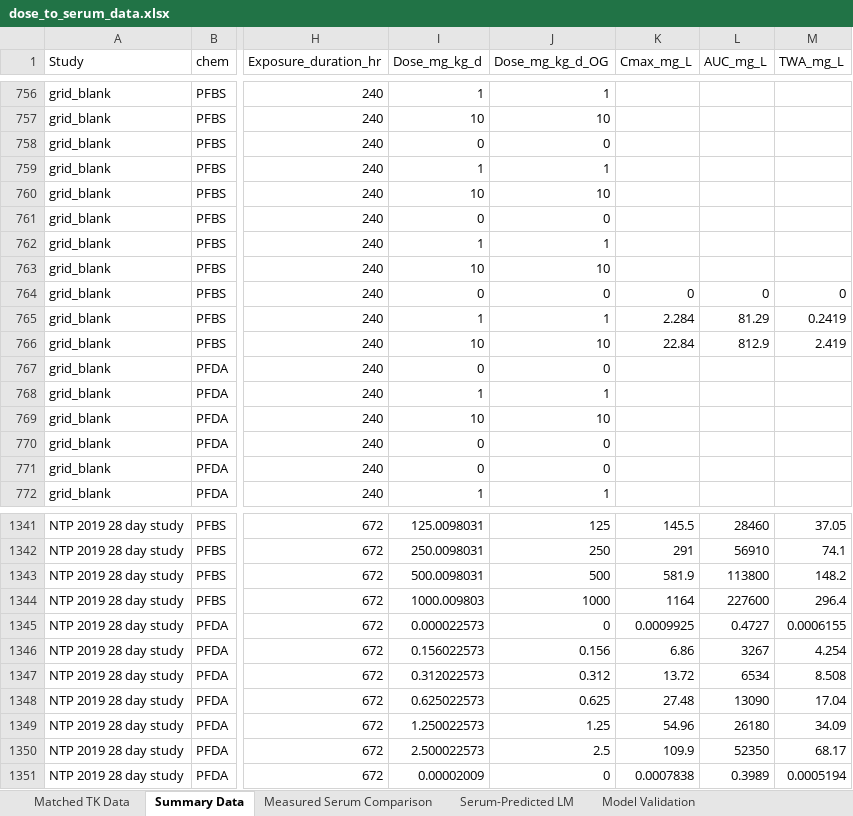
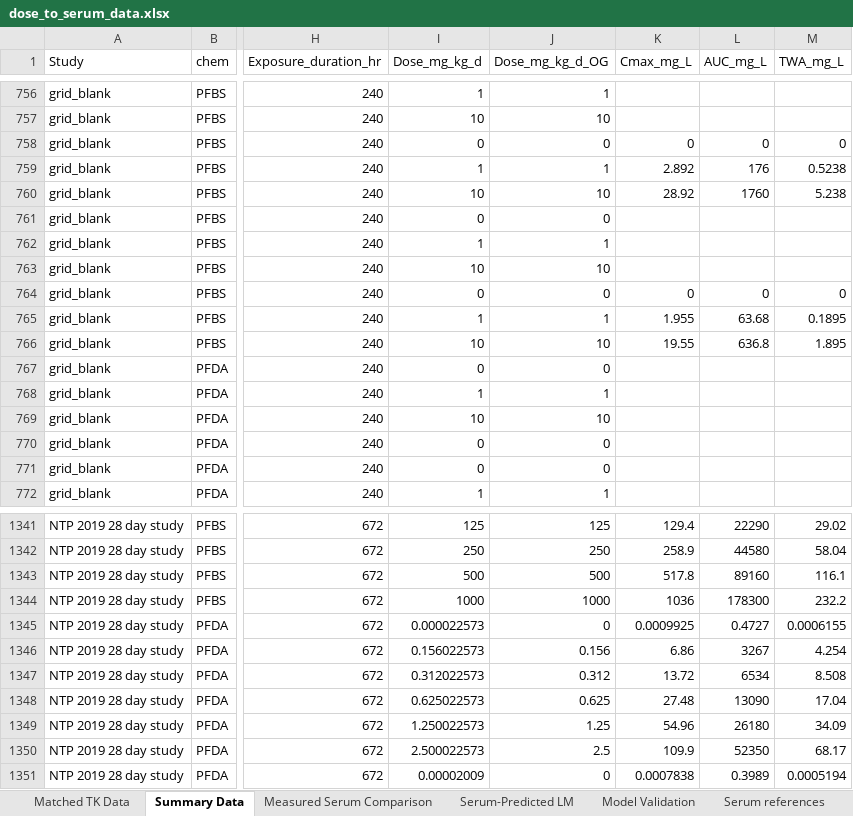
Before and after one commit to OEHHA-NTES/Rat_TTR_PFAS_QSAR_Docking, an Excel workbook: data_output/dose_to_serum_data.xlsx, sheet Summary Data, drawn as a sheet; only a part is shown, gaps mark what is left out; values as stored, in another font and other column widths than the file's, no borders; the diff covers the shown part only; the diff names each change by its address in the sheet, - before the commit and + after, or states it on an @@ line.

```diff
--- a/data_output/dose_to_serum_data.xlsx (sheet Summary Data)
+++ b/data_output/dose_to_serum_data.xlsx (sheet Summary Data)
+sheet tab: Serum references
-K758 (Cmax_mg_L): (empty)
+K758 (Cmax_mg_L): 0
-L758 (AUC_mg_L): (empty)
+L758 (AUC_mg_L): 0
-M758 (TWA_mg_L): (empty)
+M758 (TWA_mg_L): 0
-K759 (Cmax_mg_L): (empty)
+K759 (Cmax_mg_L): 2.892
-L759 (AUC_mg_L): (empty)
+L759 (AUC_mg_L): 176
-M759 (TWA_mg_L): (empty)
+M759 (TWA_mg_L): 0.5238
-K760 (Cmax_mg_L): (empty)
+K760 (Cmax_mg_L): 28.92
-L760 (AUC_mg_L): (empty)
+L760 (AUC_mg_L): 1760
-M760 (TWA_mg_L): (empty)
+M760 (TWA_mg_L): 5.238
-K765 (Cmax_mg_L): 2.284
+K765 (Cmax_mg_L): 1.955
-L765 (AUC_mg_L): 81.29
+L765 (AUC_mg_L): 63.68
-M765 (TWA_mg_L): 0.2419
+M765 (TWA_mg_L): 0.1895
-K766 (Cmax_mg_L): 22.84
+K766 (Cmax_mg_L): 19.55
-L766 (AUC_mg_L): 812.9
+L766 (AUC_mg_L): 636.8
-M766 (TWA_mg_L): 2.419
+M766 (TWA_mg_L): 1.895
-I1341 (Dose_mg_kg_d): 125.0098031
+I1341 (Dose_mg_kg_d): 125
-K1341 (Cmax_mg_L): 145.5
+K1341 (Cmax_mg_L): 129.4
-L1341 (AUC_mg_L): 28460
+L1341 (AUC_mg_L): 22290
-M1341 (TWA_mg_L): 37.05
+M1341 (TWA_mg_L): 29.02
-I1342 (Dose_mg_kg_d): 250.0098031
+I1342 (Dose_mg_kg_d): 250
-K1342 (Cmax_mg_L): 291
+K1342 (Cmax_mg_L): 258.9
-L1342 (AUC_mg_L): 56910
+L1342 (AUC_mg_L): 44580
-M1342 (TWA_mg_L): 74.1
+M1342 (TWA_mg_L): 58.04
-I1343 (Dose_mg_kg_d): 500.0098031
+I1343 (Dose_mg_kg_d): 500
-K1343 (Cmax_mg_L): 581.9
+K1343 (Cmax_mg_L): 517.8
-L1343 (AUC_mg_L): 113800
+L1343 (AUC_mg_L): 89160
-M1343 (TWA_mg_L): 148.2
+M1343 (TWA_mg_L): 116.1
-I1344 (Dose_mg_kg_d): 1000.009803
+I1344 (Dose_mg_kg_d): 1000
-K1344 (Cmax_mg_L): 1164
+K1344 (Cmax_mg_L): 1036
-L1344 (AUC_mg_L): 227600
+L1344 (AUC_mg_L): 178300
-M1344 (TWA_mg_L): 296.4
+M1344 (TWA_mg_L): 232.2
```
Also changed, not shown: 56 edited cells elsewhere in this sheet, sheet Model Validation, sheet Measured Serum Comparison, sheet Serum-Predicted LM, data_output/BMD_formatted_serum_data.xlsx, 8 other files.
